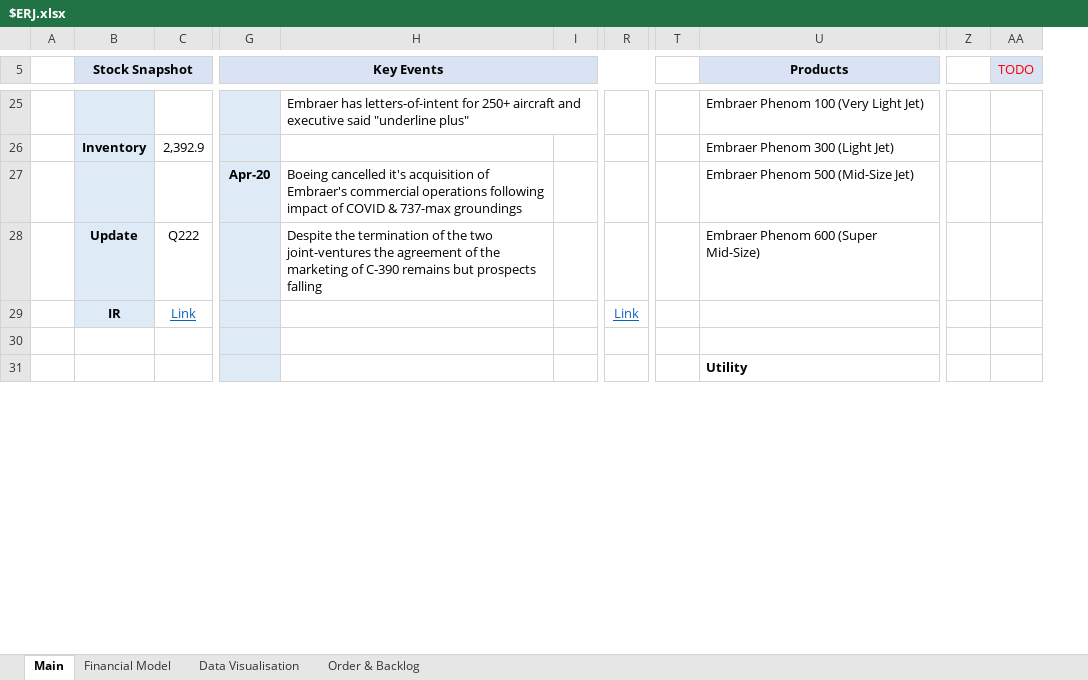
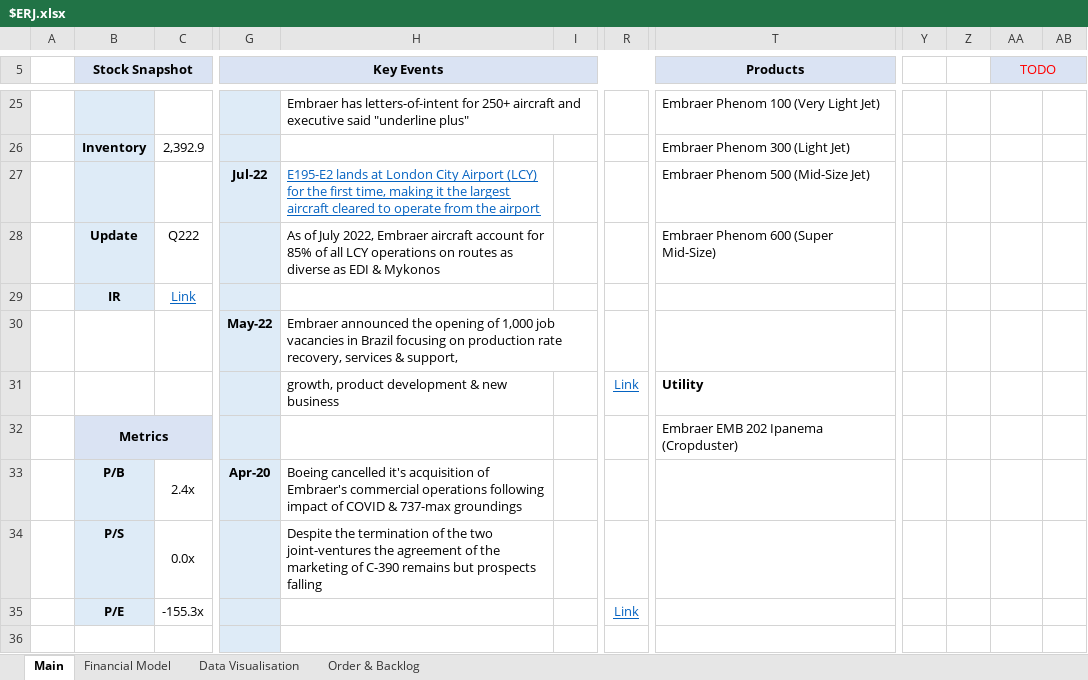
Before and after one commit to Charlie-Hill/Financial-Models, an Excel workbook: $ERJ.xlsx, sheet Main, drawn as a sheet; only a part is shown, gaps mark what is left out; values as stored, in another font and other column widths than the file's, no borders; charts and pictures not drawn; removed rows and columns are numbered as before the commit, all else as after; rows hold the shown columns only; the diff covers the shown part only; the diff names each change by its address in the sheet, - before the commit and + after, or states it on an @@ line.

Commit message:
Add more info, data & due diligence to main in $ERJ

```diff
--- a/$ERJ.xlsx (sheet Main)
+++ b/$ERJ.xlsx (sheet Main)
-column T, empty
-column Z, empty
+column Y, empty
+column Z, empty
+column AB, empty
+AA5:AB5 merged
-row 27:  |  |  | Apr-20 | Boeing cancelled it's acquisition of Embraer's commercial operations following impact of COVID & 737-max groundings |  |  |  | Embraer Phenom 500 (Mid-Size Jet)
+row 27:  |  |  | Jul-22 | E195-E2 lands at London City Airport (LCY) for the first time, making it the largest aircraft cleared to operate from the airport |  |  | Embraer Phenom 500 (Mid-Size Jet)
-H28: Despite the termination of the two joint-ventures the agreement of the marketing of C-390 remains but prospects falling
+H28: As of July 2022, Embraer aircraft account for 85% of all LCY operations on routes as diverse as EDI & Mykonos
-R29: Link
+R29: (empty)
+row 30:  |  |  | May-22 | Embraer announced the opening of 1,000 job vacancies in Brazil focusing on production rate recovery, services & support,
+row 31:  |  |  |  | growth, product development & new business |  | Link | Utility
+row 32:  | Metrics |  |  |  |  |  | Embraer EMB 202 Ipanema (Cropduster)
+row 33:  | P/B | 2.4x | Apr-20 | Boeing cancelled it's acquisition of Embraer's commercial operations following impact of COVID & 737-max groundings
+row 34:  | P/S | 0.0x |  | Despite the termination of the two joint-ventures the agreement of the marketing of C-390 remains but prospects falling
+row 35:  | P/E | -155.3x |  |  |  | Link
-row 31:  |  |  |  |  |  |  |  | Utility
```
Also changed, not shown: 10 added rows, 6 removed rows, 9 edited cells, cell formats and merged cells elsewhere in this sheet.
